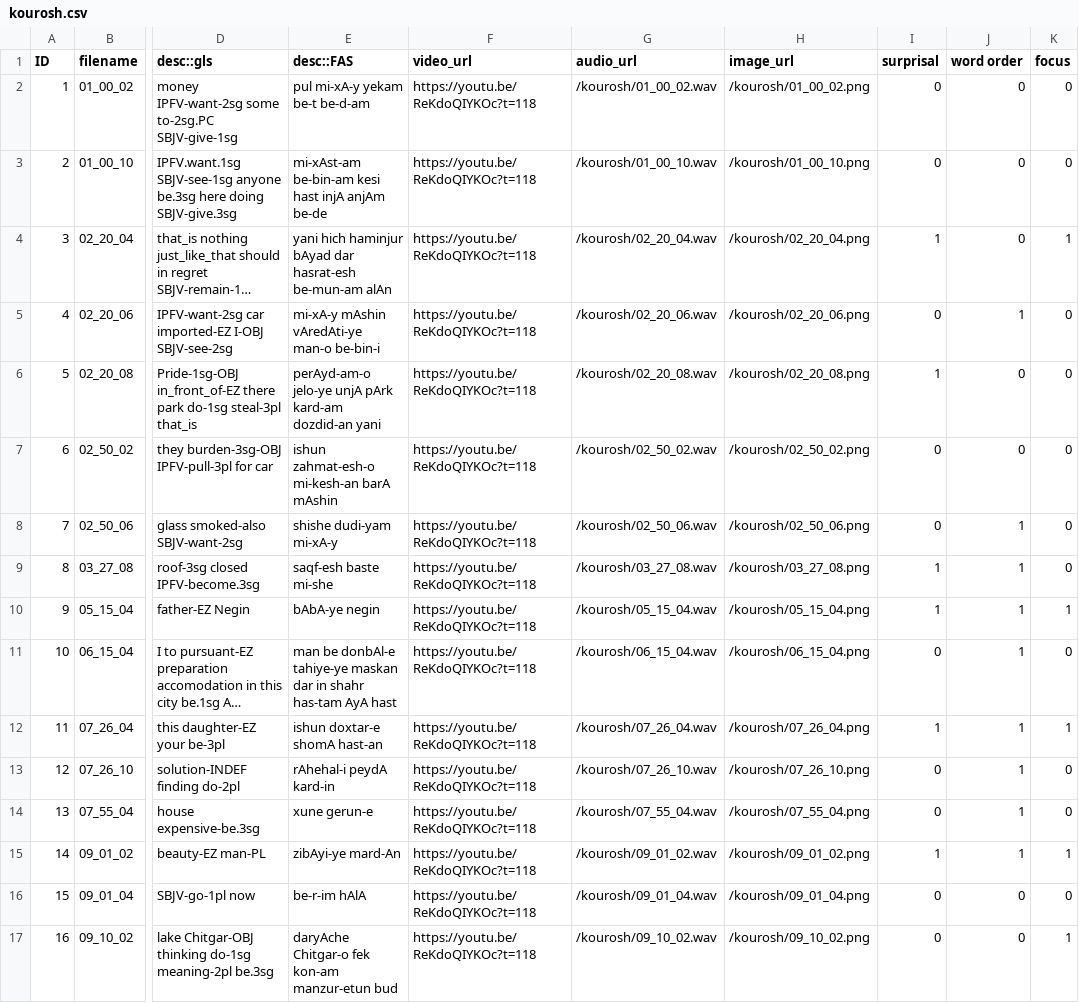
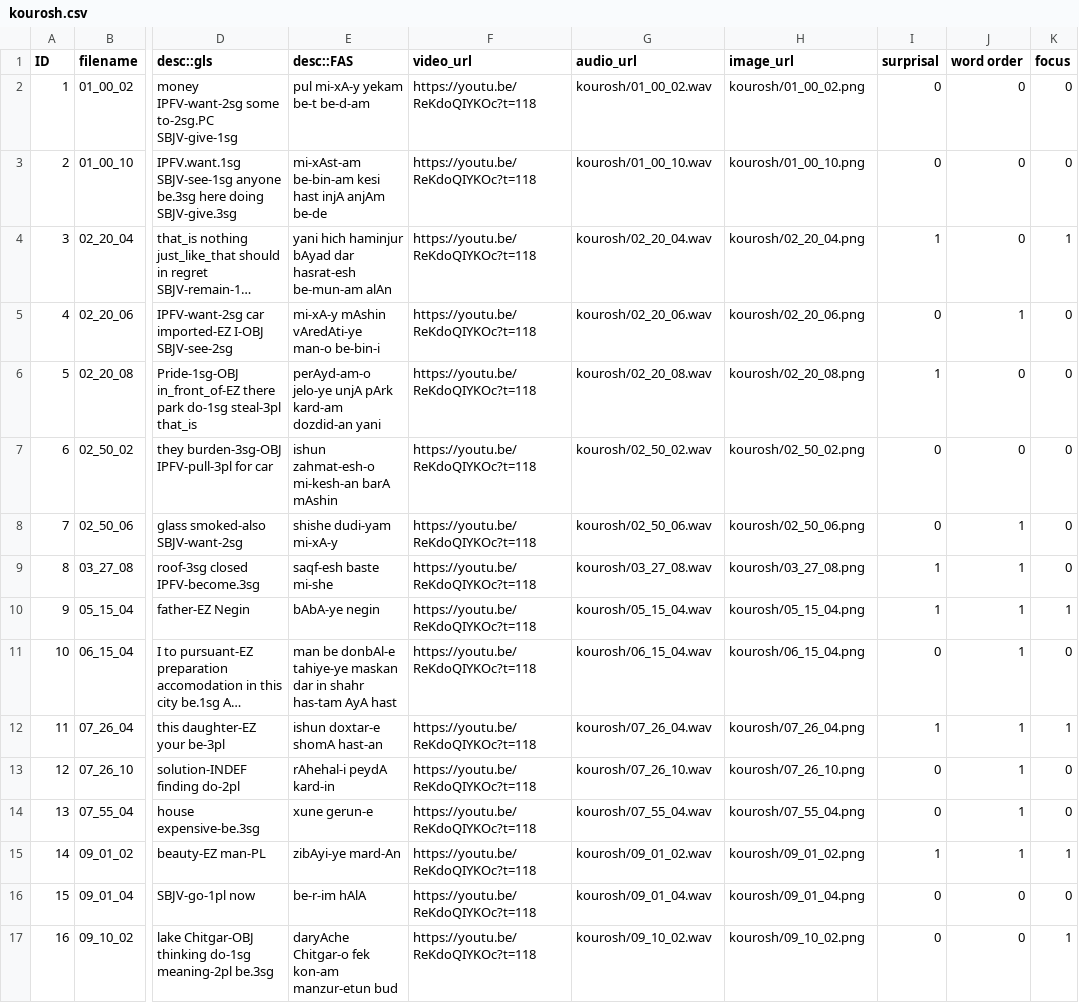
Before and after one commit to len-sprague/PLeW, a CSV file: public/data/kourosh.csv, drawn as a sheet; only a part is shown, gaps mark what is left out; long unchanged cells end in …; the diff covers the shown part only; the diff names each change by its address in the sheet, - before the commit and + after, or states it on an @@ line.

```diff
--- a/public/data/kourosh.csv
+++ b/public/data/kourosh.csv
-G2 (audio_url): /kourosh/01_00_02.wav
+G2 (audio_url): kourosh/01_00_02.wav
-H2 (image_url): /kourosh/01_00_02.png
+H2 (image_url): kourosh/01_00_02.png
-G3 (audio_url): /kourosh/01_00_10.wav
+G3 (audio_url): kourosh/01_00_10.wav
-H3 (image_url): /kourosh/01_00_10.png
+H3 (image_url): kourosh/01_00_10.png
-G4 (audio_url): /kourosh/02_20_04.wav
+G4 (audio_url): kourosh/02_20_04.wav
-H4 (image_url): /kourosh/02_20_04.png
+H4 (image_url): kourosh/02_20_04.png
-G5 (audio_url): /kourosh/02_20_06.wav
+G5 (audio_url): kourosh/02_20_06.wav
-H5 (image_url): /kourosh/02_20_06.png
+H5 (image_url): kourosh/02_20_06.png
-G6 (audio_url): /kourosh/02_20_08.wav
+G6 (audio_url): kourosh/02_20_08.wav
-H6 (image_url): /kourosh/02_20_08.png
+H6 (image_url): kourosh/02_20_08.png
-G7 (audio_url): /kourosh/02_50_02.wav
+G7 (audio_url): kourosh/02_50_02.wav
-H7 (image_url): /kourosh/02_50_02.png
+H7 (image_url): kourosh/02_50_02.png
-G8 (audio_url): /kourosh/02_50_06.wav
+G8 (audio_url): kourosh/02_50_06.wav
-H8 (image_url): /kourosh/02_50_06.png
+H8 (image_url): kourosh/02_50_06.png
-G9 (audio_url): /kourosh/03_27_08.wav
+G9 (audio_url): kourosh/03_27_08.wav
-H9 (image_url): /kourosh/03_27_08.png
+H9 (image_url): kourosh/03_27_08.png
-G10 (audio_url): /kourosh/05_15_04.wav
+G10 (audio_url): kourosh/05_15_04.wav
-H10 (image_url): /kourosh/05_15_04.png
+H10 (image_url): kourosh/05_15_04.png
-G11 (audio_url): /kourosh/06_15_04.wav
+G11 (audio_url): kourosh/06_15_04.wav
-H11 (image_url): /kourosh/06_15_04.png
+H11 (image_url): kourosh/06_15_04.png
-G12 (audio_url): /kourosh/07_26_04.wav
+G12 (audio_url): kourosh/07_26_04.wav
-H12 (image_url): /kourosh/07_26_04.png
+H12 (image_url): kourosh/07_26_04.png
-G13 (audio_url): /kourosh/07_26_10.wav
+G13 (audio_url): kourosh/07_26_10.wav
-H13 (image_url): /kourosh/07_26_10.png
+H13 (image_url): kourosh/07_26_10.png
-G14 (audio_url): /kourosh/07_55_04.wav
+G14 (audio_url): kourosh/07_55_04.wav
-H14 (image_url): /kourosh/07_55_04.png
+H14 (image_url): kourosh/07_55_04.png
-G15 (audio_url): /kourosh/09_01_02.wav
+G15 (audio_url): kourosh/09_01_02.wav
-H15 (image_url): /kourosh/09_01_02.png
+H15 (image_url): kourosh/09_01_02.png
-G16 (audio_url): /kourosh/09_01_04.wav
+G16 (audio_url): kourosh/09_01_04.wav
-H16 (image_url): /kourosh/09_01_04.png
+H16 (image_url): kourosh/09_01_04.png
-G17 (audio_url): /kourosh/09_10_02.wav
+G17 (audio_url): kourosh/09_10_02.wav
-H17 (image_url): /kourosh/09_10_02.png
+H17 (image_url): kourosh/09_10_02.png
```
Also changed, not shown: 90 edited cells elsewhere in this file, 13 other files.
